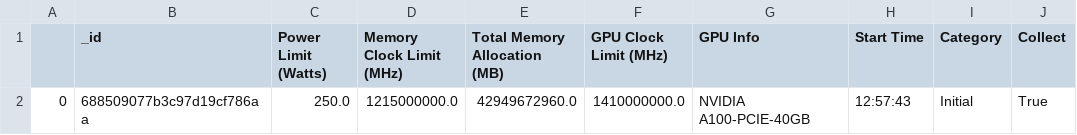
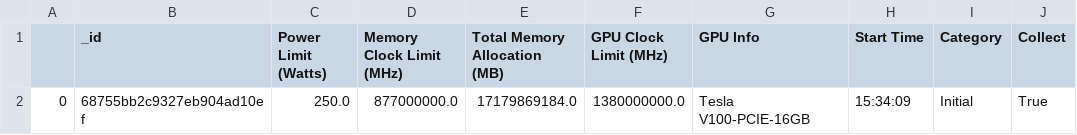
Before and after one commit to alt-rahul/5g-edge-app, a CSV file: data/samples/mega/initial_statement.csv, drawn as a sheet.

```diff
--- a/data/samples/mega/initial_statement.csv
+++ b/data/samples/mega/initial_statement.csv
@@ -1,2 +1,2 @@
 ,_id,Power Limit (Watts),Memory Clock Limit (MHz),Total Memory Allocation (MB),GPU Clock Limit (MHz),GPU Info,Start Time,Category,Collect
-0,688509077b3c97d19cf786aa,250.0,1215000000.0,42949672960.0,1410000000.0,NVIDIA A100-PCIE-40GB,12:57:43,Initial,True
+0,68755bb2c9327eb904ad10ef,250.0,877000000.0,17179869184.0,1380000000.0,Tesla V100-PCIE-16GB,15:34:09,Initial,True
```
Also changed, not shown: 3 other files.
